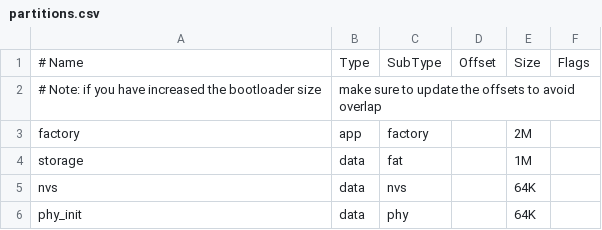
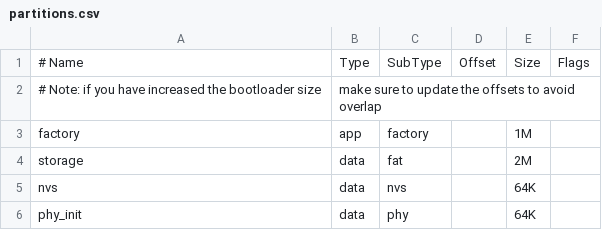
Before and after one commit to igorkll/esp32_opencomputers, a CSV file: esp32_opencomputers/partitions.csv, drawn as a sheet.

```diff
--- a/esp32_opencomputers/partitions.csv
+++ b/esp32_opencomputers/partitions.csv
@@ -2,4 +2,4 @@
 # Note: if you have increased the bootloader size, make sure to update the offsets to avoid overlap
-factory,  app,  factory, ,  2M,
-storage,  data, fat,     ,  1M,
+factory,  app,  factory, ,  1M,
+storage,  data, fat,     ,  2M,
 nvs,      data, nvs,     ,  64K,
```
Also changed, not shown: 5 other files.
